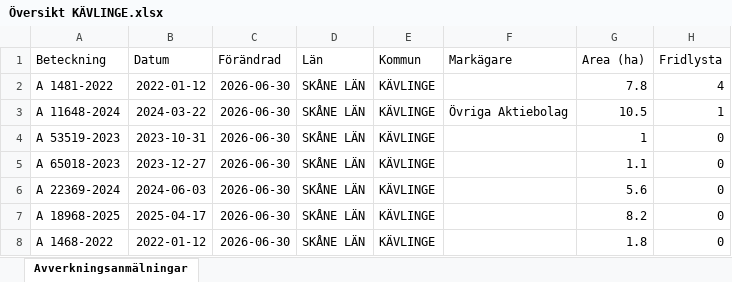
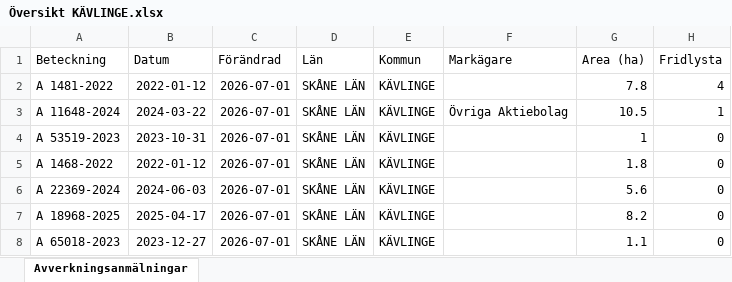
Before and after one commit to klasma/Logging_1261, an Excel workbook: Översikt KÄVLINGE.xlsx, sheet Avverkningsanmälningar, drawn as a sheet; only a part is shown; values as stored, in another font and other column widths than the file's, no borders; the diff names each change by its address in the sheet, - before the commit and + after, or states it on an @@ line.

```diff
--- a/Översikt KÄVLINGE.xlsx (sheet Avverkningsanmälningar)
+++ b/Översikt KÄVLINGE.xlsx (sheet Avverkningsanmälningar)
-C2:C8 (Förändrad): 2026-06-30
+C2:C8 (Förändrad): 2026-07-01
-A5 (Beteckning): A 65018-2023
+A5 (Beteckning): A 1468-2022
-B5 (Datum): 2023-12-27
+B5 (Datum): 2022-01-12
-G5 (Area (ha)): 1.1
+G5 (Area (ha)): 1.8
-A8 (Beteckning): A 1468-2022
+A8 (Beteckning): A 65018-2023
-B8 (Datum): 2022-01-12
+B8 (Datum): 2023-12-27
-G8 (Area (ha)): 1.8
+G8 (Area (ha)): 1.1
```
Also changed, not shown: artfynd/A 11648-2024 artfynd.xlsx, artfynd/A 1481-2022 artfynd.xlsx, 15 other files.
